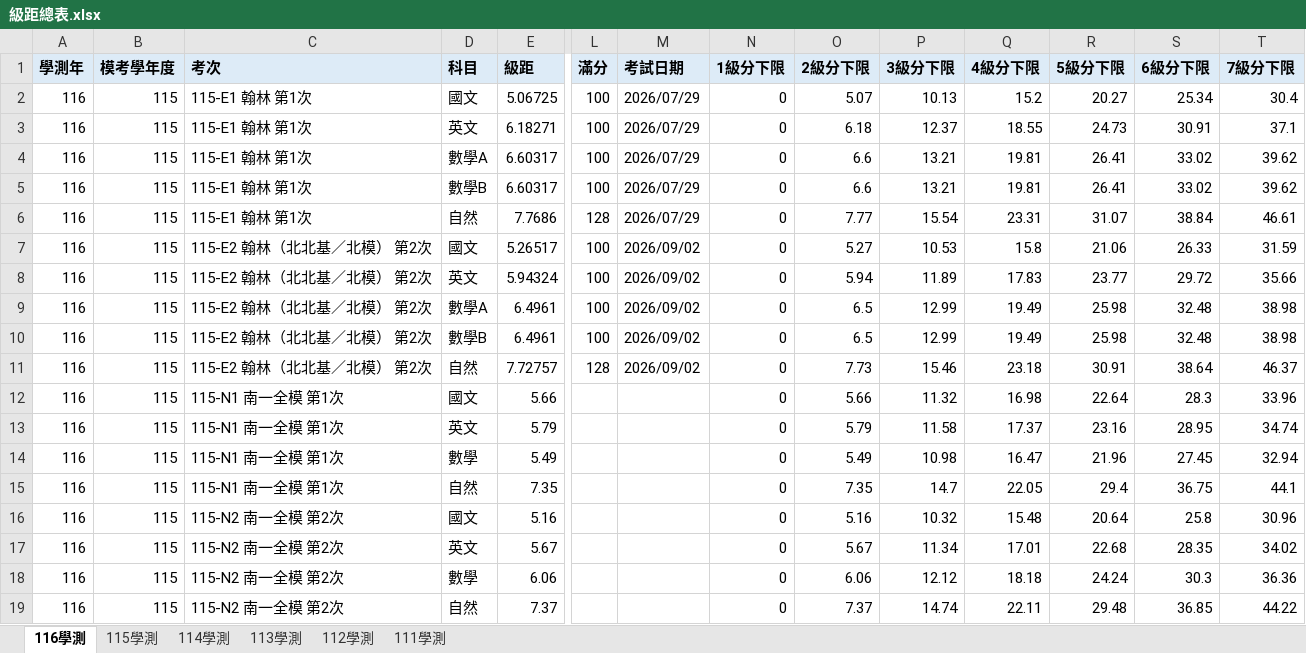
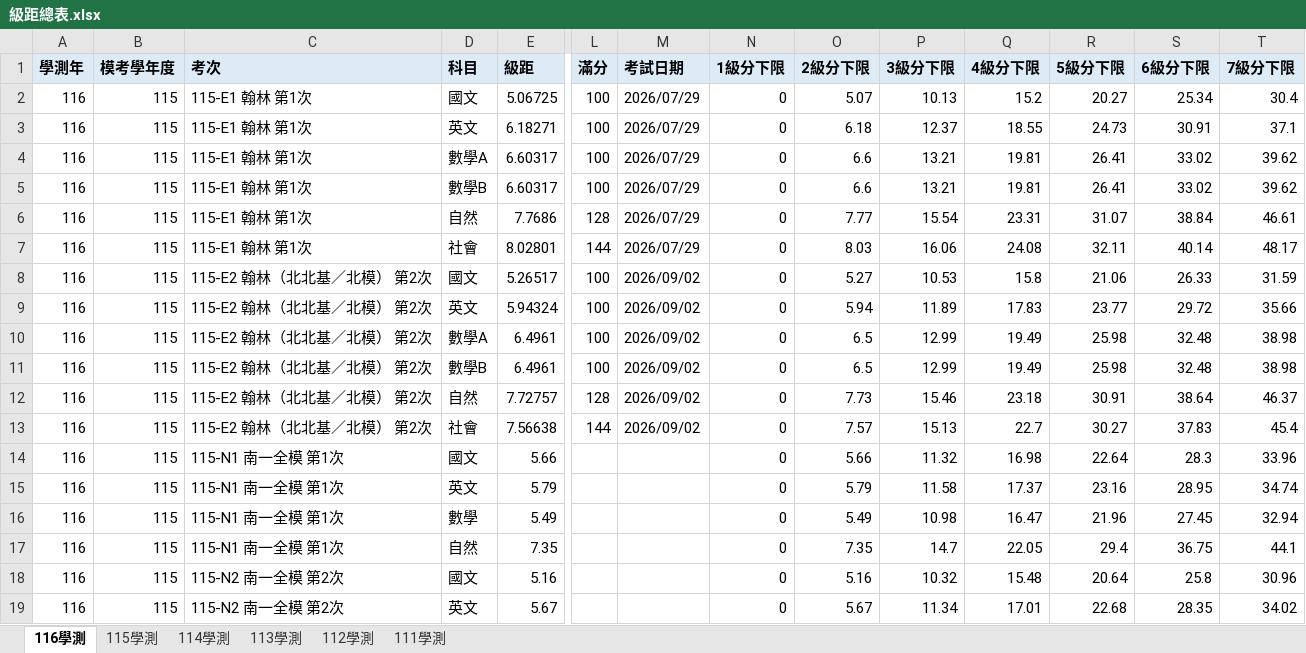
Before and after one commit to 01460421/-, an Excel workbook: gsat-mock-exams/bands/級距總表.xlsx, sheet 116學測, drawn as a sheet; only a part is shown, gaps mark what is left out; the shorter side is filled out with more unchanged rows; values as stored, in another font and other column widths than the file's, no borders; rows hold the shown columns only; the diff names each change by its address in the sheet, - before the commit and + after, or states it on an @@ line.

```diff
--- a/gsat-mock-exams/bands/級距總表.xlsx (sheet 116學測)
+++ b/gsat-mock-exams/bands/級距總表.xlsx (sheet 116學測)
+row 7: 116 | 115 | 115-E1 翰林 第1次 | 社會 | 8.02801 | 144 | 2026/07/29 | 0 | 8.03 | 16.06 | 24.08 | 32.11 | 40.14 | 48.17
+row 13: 116 | 115 | 115-E2 翰林（北北基／北模） 第2次 | 社會 | 7.56638 | 144 | 2026/09/02 | 0 | 7.57 | 15.13 | 22.7 | 30.27 | 37.83 | 45.4
```
Also changed, not shown: sheet 112學測, sheet 113學測, sheet 114學測, sheet 115學測, 5 other files.
